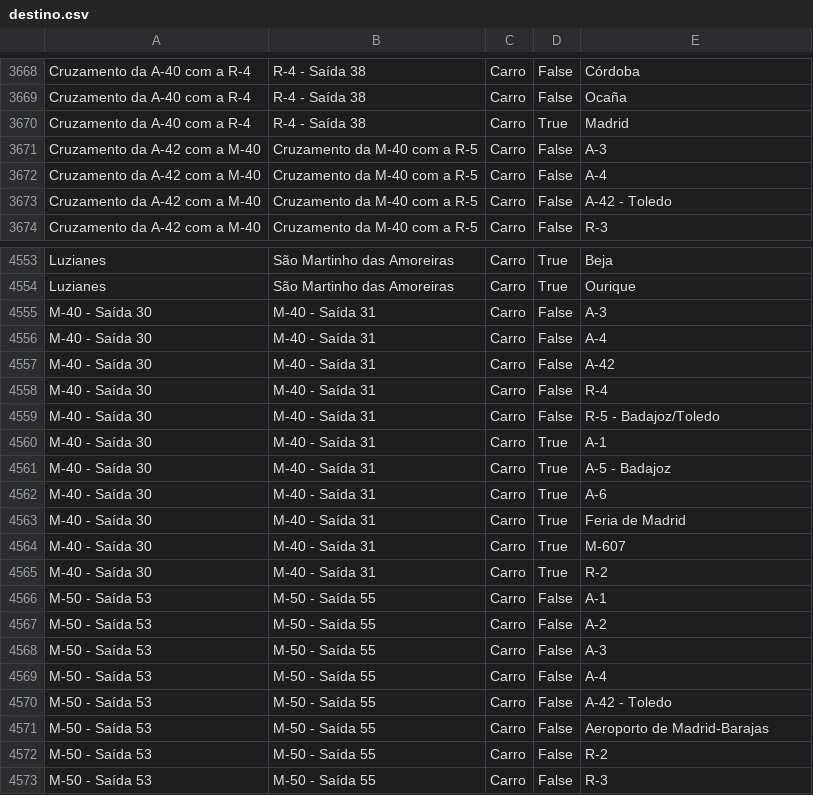
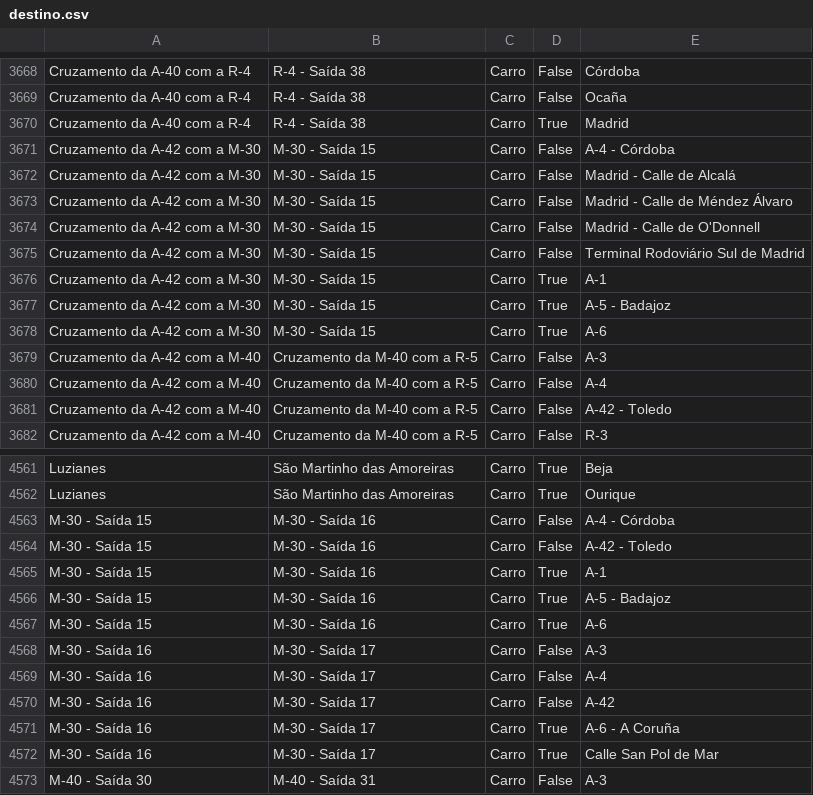
Before and after one commit to migueldgoncalves/Viajar, a CSV file: src/viajar/base_dados/destino.csv, drawn as a sheet; only a part is shown, gaps mark what is left out; the shorter side is filled out with more unchanged rows; the diff names each change by its address in the sheet, - before the commit and + after, or states it on an @@ line.

Commit message:
Novas saídas da M-30 em Madrid

```diff
--- a/src/viajar/base_dados/destino.csv
+++ b/src/viajar/base_dados/destino.csv
+row 3671: Cruzamento da A-42 com a M-30 | M-30 - Saída 15 | Carro | False | A-4 - Córdoba
+row 3672: Cruzamento da A-42 com a M-30 | M-30 - Saída 15 | Carro | False | Madrid - Calle de Alcalá
+row 3673: Cruzamento da A-42 com a M-30 | M-30 - Saída 15 | Carro | False | Madrid - Calle de Méndez Álvaro
+row 3674: Cruzamento da A-42 com a M-30 | M-30 - Saída 15 | Carro | False | Madrid - Calle de O'Donnell
+row 3675: Cruzamento da A-42 com a M-30 | M-30 - Saída 15 | Carro | False | Terminal Rodoviário Sul de Madrid
+row 3676: Cruzamento da A-42 com a M-30 | M-30 - Saída 15 | Carro | True | A-1
+row 3677: Cruzamento da A-42 com a M-30 | M-30 - Saída 15 | Carro | True | A-5 - Badajoz
+row 3678: Cruzamento da A-42 com a M-30 | M-30 - Saída 15 | Carro | True | A-6
+row 4563: M-30 - Saída 15 | M-30 - Saída 16 | Carro | False | A-4 - Córdoba
+row 4564: M-30 - Saída 15 | M-30 - Saída 16 | Carro | False | A-42 - Toledo
+row 4565: M-30 - Saída 15 | M-30 - Saída 16 | Carro | True | A-1
+row 4566: M-30 - Saída 15 | M-30 - Saída 16 | Carro | True | A-5 - Badajoz
+row 4567: M-30 - Saída 15 | M-30 - Saída 16 | Carro | True | A-6
+row 4568: M-30 - Saída 16 | M-30 - Saída 17 | Carro | False | A-3
+row 4569: M-30 - Saída 16 | M-30 - Saída 17 | Carro | False | A-4
+row 4570: M-30 - Saída 16 | M-30 - Saída 17 | Carro | False | A-42
+row 4571: M-30 - Saída 16 | M-30 - Saída 17 | Carro | True | A-6 - A Coruña
+row 4572: M-30 - Saída 16 | M-30 - Saída 17 | Carro | True | Calle San Pol de Mar
```
Also changed, not shown: src/viajar/base_dados/ligacao.csv, src/viajar/base_dados/local.csv, 1 other file.
